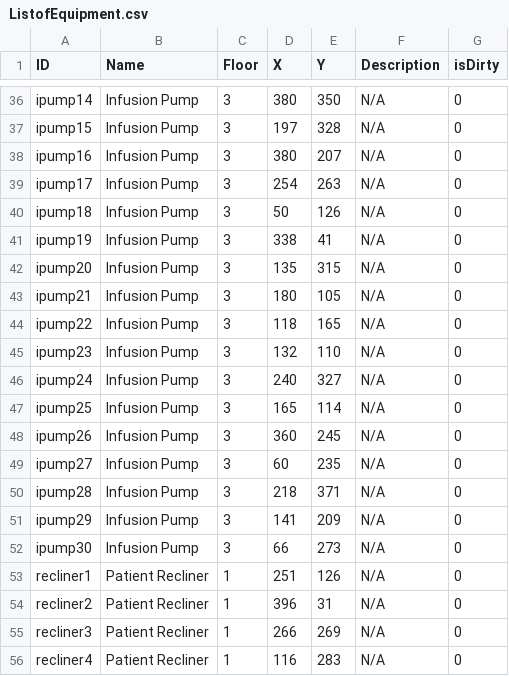
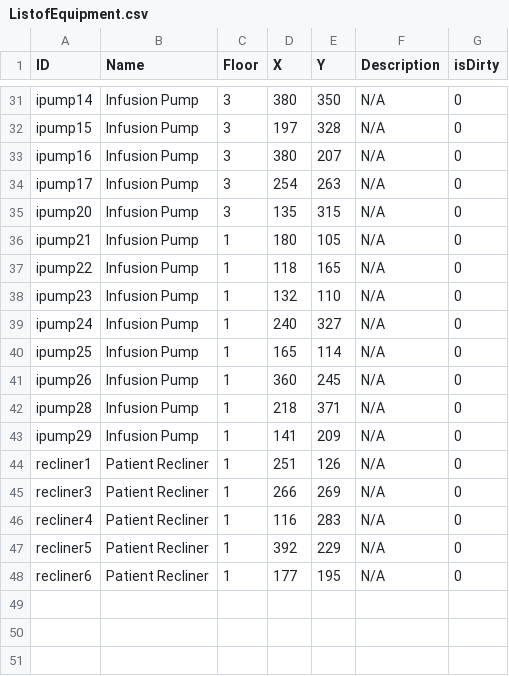
Before and after one commit to Tdonnelly20/Hospital-Application, a CSV file: src/main/resources/edu/wpi/veganvampires/ListofEquipment.csv, drawn as a sheet; only a part is shown, gaps mark what is left out; the shorter side is filled out with more unchanged rows; the diff covers the shown part only.

Commit message:
matt is doo doo

```diff
--- a/src/main/resources/edu/wpi/veganvampires/ListofEquipment.csv
+++ b/src/main/resources/edu/wpi/veganvampires/ListofEquipment.csv
@@ -39,17 +34,12 @@ ipump16,Infusion Pump,3,380,207,N/A,0
 ipump17,Infusion Pump,3,254,263,N/A,0
-ipump18,Infusion Pump,3,50,126,N/A,0
-ipump19,Infusion Pump,3,338,41,N/A,0
 ipump20,Infusion Pump,3,135,315,N/A,0
-ipump21,Infusion Pump,3,180,105,N/A,0
-ipump22,Infusion Pump,3,118,165,N/A,0
-ipump23,Infusion Pump,3,132,110,N/A,0
-ipump24,Infusion Pump,3,240,327,N/A,0
-ipump25,Infusion Pump,3,165,114,N/A,0
-ipump26,Infusion Pump,3,360,245,N/A,0
-ipump27,Infusion Pump,3,60,235,N/A,0
-ipump28,Infusion Pump,3,218,371,N/A,0
-ipump29,Infusion Pump,3,141,209,N/A,0
-ipump30,Infusion Pump,3,66,273,N/A,0
+ipump21,Infusion Pump,1,180,105,N/A,0
+ipump22,Infusion Pump,1,118,165,N/A,0
+ipump23,Infusion Pump,1,132,110,N/A,0
+ipump24,Infusion Pump,1,240,327,N/A,0
+ipump25,Infusion Pump,1,165,114,N/A,0
+ipump26,Infusion Pump,1,360,245,N/A,0
+ipump28,Infusion Pump,1,218,371,N/A,0
+ipump29,Infusion Pump,1,141,209,N/A,0
 recliner1,Patient Recliner,1,251,126,N/A,0
-recliner2,Patient Recliner,1,396,31,N/A,0
 recliner3,Patient Recliner,1,266,269,N/A,0
```
Also changed, not shown: 5 removed rows elsewhere in this file.
